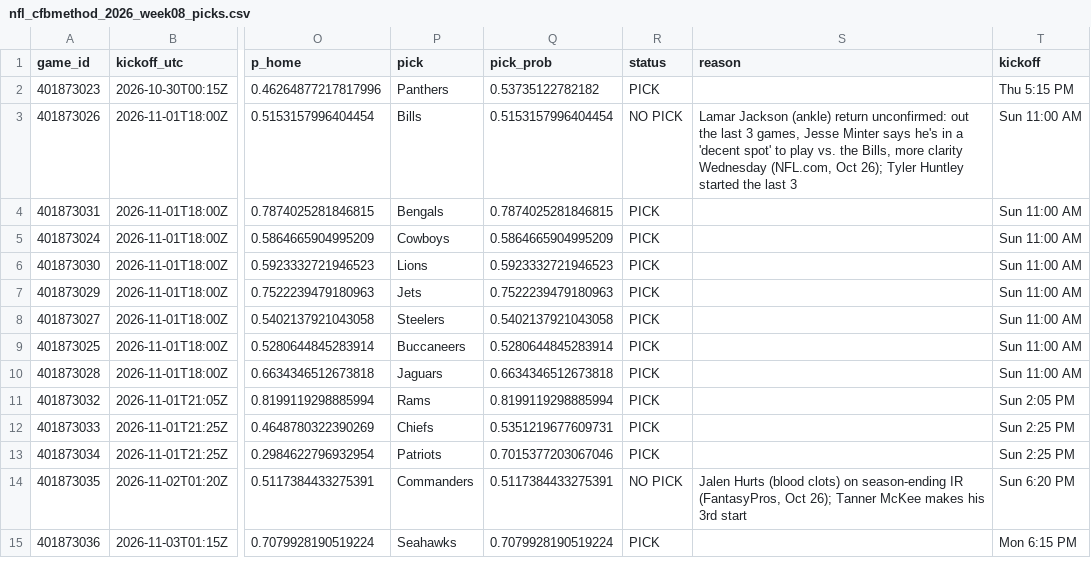
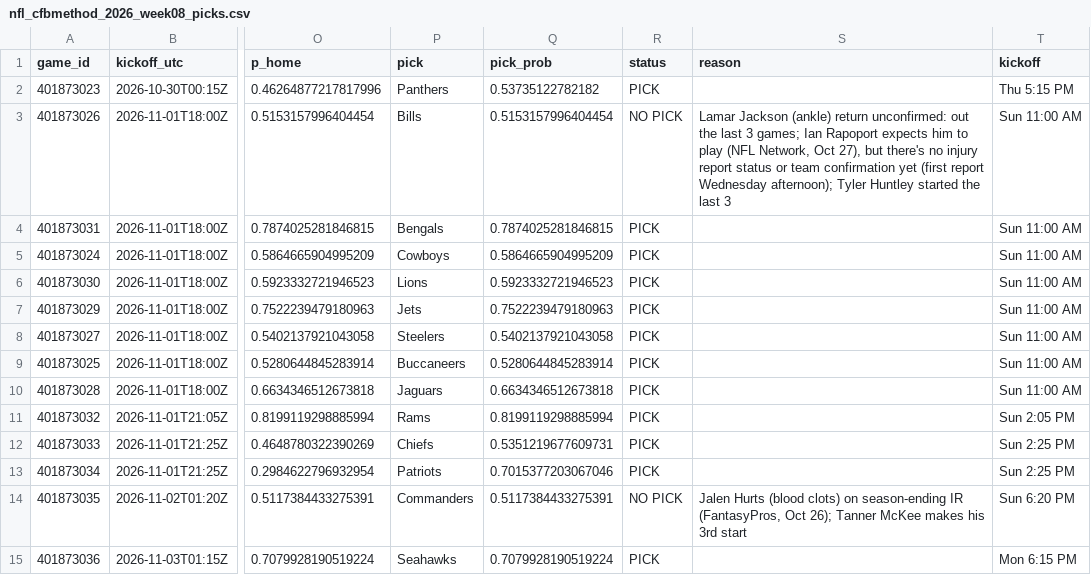
Before and after one commit to stardust1327/sports-engines, a CSV file: results/nfl_cfbmethod_2026_week08_picks.csv, drawn as a sheet; only a part is shown, gaps mark what is left out; the diff names each change by its address in the sheet, - before the commit and + after, or states it on an @@ line.

```diff
--- a/results/nfl_cfbmethod_2026_week08_picks.csv
+++ b/results/nfl_cfbmethod_2026_week08_picks.csv
-S3 (reason): …last 3 games, Jesse Minter says he's in a 'decent spot' to play vs. the Bills, more clarity Wednesday (NFL.com, Oct 26); Tyler Huntley…
+S3 (reason): …last 3 games; Ian Rapoport expects him to play (NFL Network, Oct 27), but there's no injury report status or team confirmation yet (first report Wednesday afternoon); Tyler Huntley…
```
Also changed, not shown: results/prompt_cfb_2026_out_of_sample.csv, results/prompt_nfl_2026_week08_picks.csv, 8 other files.
